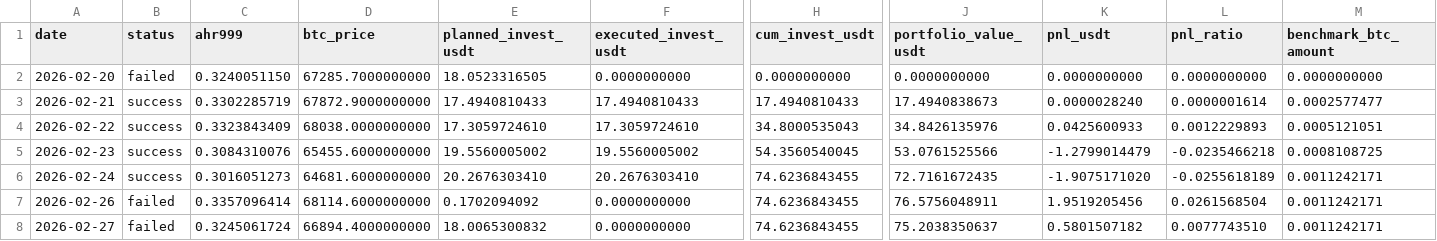
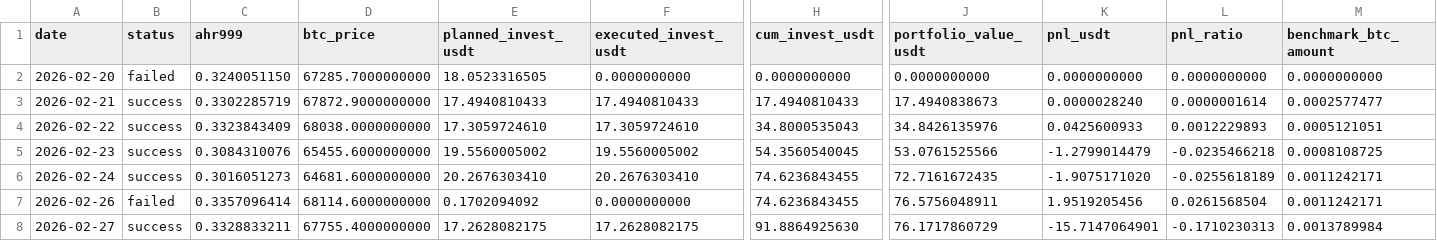
Before and after one commit to Eumenides-K/btc-enhanced-dca, a CSV file: docs/data/investment_records.csv, drawn as a sheet; only a part is shown, gaps mark what is left out; the diff covers the shown part only; the diff names each change by its address in the sheet, - before the commit and + after, or states it on an @@ line.

```diff
--- a/docs/data/investment_records.csv
+++ b/docs/data/investment_records.csv
-B8 (status): failed
+B8 (status): success
-C8 (ahr999): 0.3245061724
+C8 (ahr999): 0.3328833211
-D8 (btc_price): 66894.4000000000
+D8 (btc_price): 67755.4000000000
-E8 (planned_invest_usdt): 18.0065300832
+E8 (planned_invest_usdt): 17.2628082175
-F8 (executed_invest_usdt): 0.0000000000
+F8 (executed_invest_usdt): 17.2628082175
-H8 (cum_invest_usdt): 74.6236843455
+H8 (cum_invest_usdt): 91.8864925630
-J8 (portfolio_value_usdt): 75.2038350637
+J8 (portfolio_value_usdt): 76.1717860729
-K8 (pnl_usdt): 0.5801507182
+K8 (pnl_usdt): -15.7147064901
-L8 (pnl_ratio): 0.0077743510
+L8 (pnl_ratio): -0.1710230313
-M8 (benchmark_btc_amount): 0.0011242171
+M8 (benchmark_btc_amount): 0.0013789984
```
Also changed, not shown: 7 edited cells elsewhere in this file, 1 other file.
